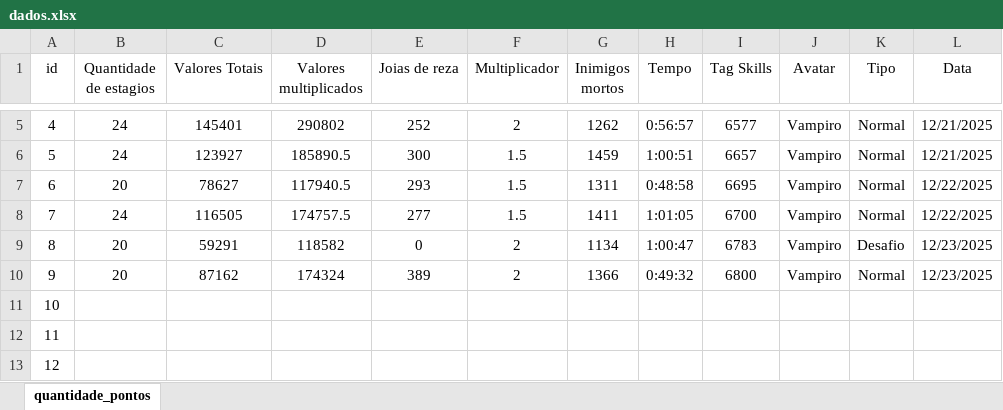
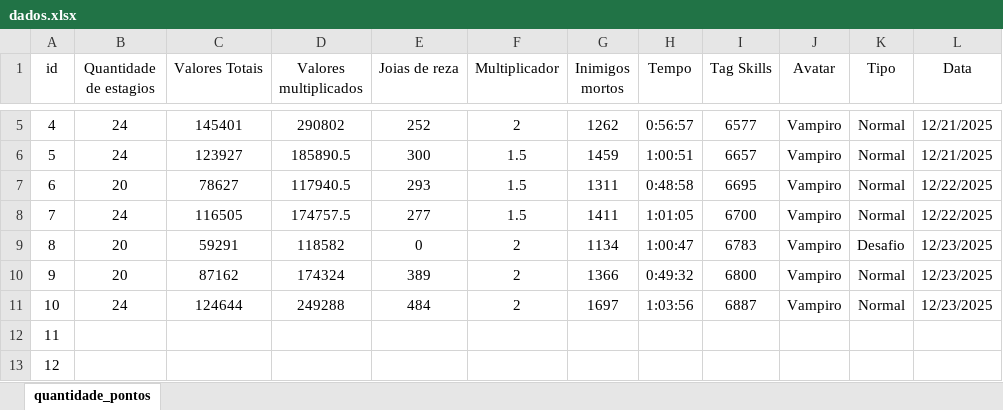
Before and after one commit to Edbbioeco/dungeon_slasher, an Excel workbook: dados.xlsx, sheet quantidade_pontos, drawn as a sheet; only a part is shown, gaps mark what is left out; values as stored, in another font and other column widths than the file's, no borders; the diff names each change by its address in the sheet, - before the commit and + after, or states it on an @@ line.

Commit message:
Atualização dos dados: 23.12.2025 23:42

```diff
--- a/dados.xlsx (sheet quantidade_pontos)
+++ b/dados.xlsx (sheet quantidade_pontos)
-B11 (Quantidade de estagios): (empty)
+B11 (Quantidade de estagios): 24
-C11 (Valores Totais): (empty)
+C11 (Valores Totais): 124644
-D11 (Valores multiplicados): (empty)
+D11 (Valores multiplicados): 249288
-E11 (Joias de reza): (empty)
+E11 (Joias de reza): 484
-F11 (Multiplicador): (empty)
+F11 (Multiplicador): 2
-G11 (Inimigos mortos): (empty)
+G11 (Inimigos mortos): 1697
-H11 (Tempo): (empty)
+H11 (Tempo): 1:03:56
-I11 (Tag Skills): (empty)
+I11 (Tag Skills): 6887
-J11 (Avatar): (empty)
+J11 (Avatar): Vampiro
-K11 (Tipo): (empty)
+K11 (Tipo): Normal
-L11 (Data): (empty)
+L11 (Data): 12/23/2025
```
